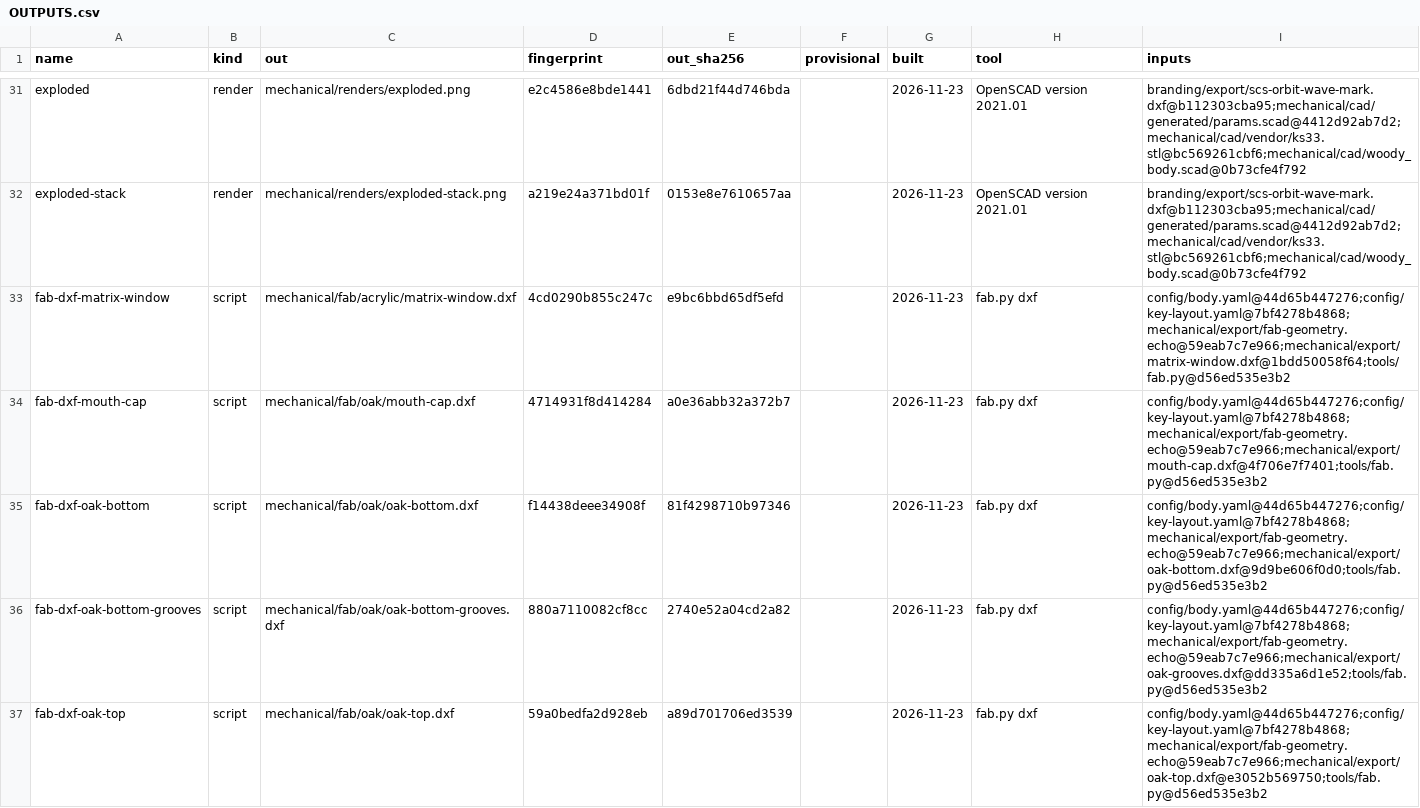
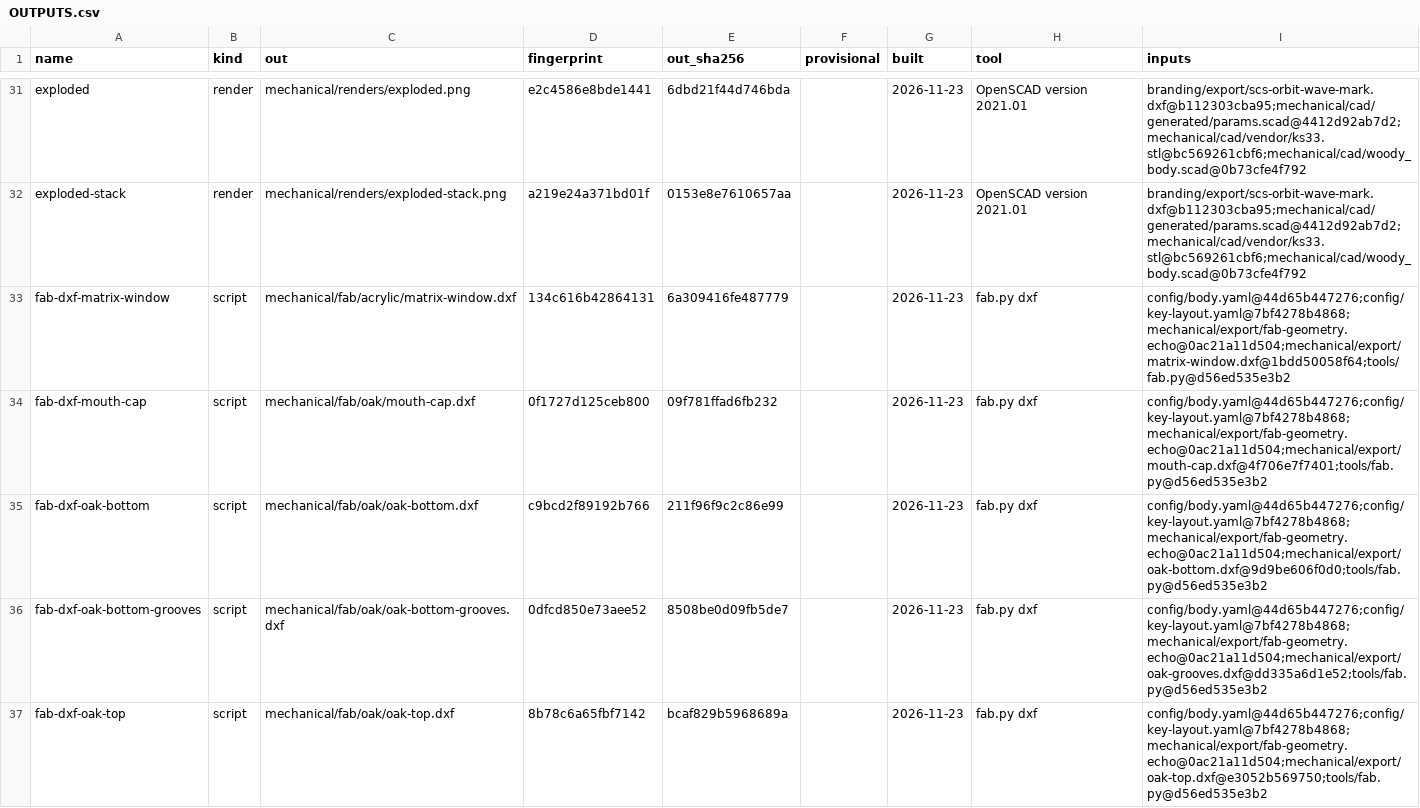
Before and after one commit to jeffmhopkins/Woody, a CSV file: mechanical/OUTPUTS.csv, drawn as a sheet; only a part is shown, gaps mark what is left out; the diff covers the shown part only.

```diff
--- a/mechanical/OUTPUTS.csv
+++ b/mechanical/OUTPUTS.csv
@@ -32,6 +32,6 @@ exploded,render,mechanical/renders/exploded.png,e2c4586e8bde1441,6dbd21f44d746bd
 exploded-stack,render,mechanical/renders/exploded-stack.png,a219e24a371bd01f,0153e8e7610657aa,,2026-11-23,OpenSCAD version 2021.01,branding/export/scs-orbit-wave-mark.dxf@b112303cba95;mechanical/cad/generated/params.scad@4412d92ab7d2;mechanical/cad/vendor/ks33.stl@bc569261cbf6;mechanical/cad/woody_body.scad@0b73cfe4f792
-fab-dxf-matrix-window,script,mechanical/fab/acrylic/matrix-window.dxf,4cd0290b855c247c,e9bc6bbd65df5efd,,2026-11-23,fab.py dxf,config/body.yaml@44d65b447276;config/key-layout.yaml@7bf4278b4868;mechanical/export/fab-geometry.echo@59eab7c7e966;mechanical/export/matrix-window.dxf@1bdd50058f64;tools/fab.py@d56ed535e3b2
-fab-dxf-mouth-cap,script,mechanical/fab/oak/mouth-cap.dxf,4714931f8d414284,a0e36abb32a372b7,,2026-11-23,fab.py dxf,config/body.yaml@44d65b447276;config/key-layout.yaml@7bf4278b4868;mechanical/export/fab-geometry.echo@59eab7c7e966;mechanical/export/mouth-cap.dxf@4f706e7f7401;tools/fab.py@d56ed535e3b2
-fab-dxf-oak-bottom,script,mechanical/fab/oak/oak-bottom.dxf,f14438deee34908f,81f4298710b97346,,2026-11-23,fab.py dxf,config/body.yaml@44d65b447276;config/key-layout.yaml@7bf4278b4868;mechanical/export/fab-geometry.echo@59eab7c7e966;mechanical/export/oak-bottom.dxf@9d9be606f0d0;tools/fab.py@d56ed535e3b2
-fab-dxf-oak-bottom-grooves,script,mechanical/fab/oak/oak-bottom-grooves.dxf,880a7110082cf8cc,2740e52a04cd2a82,,2026-11-23,fab.py dxf,config/body.yaml@44d65b447276;config/key-layout.yaml@7bf4278b4868;mechanical/export/fab-geometry.echo@59eab7c7e966;mechanical/export/oak-grooves.dxf@dd335a6d1e52;tools/fab.py@d56ed535e3b2
-fab-dxf-oak-top,script,mechanical/fab/oak/oak-top.dxf,59a0bedfa2d928eb,a89d701706ed3539,,2026-11-23,fab.py dxf,config/body.yaml@44d65b447276;config/key-layout.yaml@7bf4278b4868;mechanical/export/fab-geometry.echo@59eab7c7e966;mechanical/export/oak-top.dxf@e3052b569750;tools/fab.py@d56ed535e3b2
+fab-dxf-matrix-window,script,mechanical/fab/acrylic/matrix-window.dxf,134c616b42864131,6a309416fe487779,,2026-11-23,fab.py dxf,config/body.yaml@44d65b447276;config/key-layout.yaml@7bf4278b4868;mechanical/export/fab-geometry.echo@0ac21a11d504;mechanical/export/matrix-window.dxf@1bdd50058f64;tools/fab.py@d56ed535e3b2
+fab-dxf-mouth-cap,script,mechanical/fab/oak/mouth-cap.dxf,0f1727d125ceb800,09f781ffad6fb232,,2026-11-23,fab.py dxf,config/body.yaml@44d65b447276;config/key-layout.yaml@7bf4278b4868;mechanical/export/fab-geometry.echo@0ac21a11d504;mechanical/export/mouth-cap.dxf@4f706e7f7401;tools/fab.py@d56ed535e3b2
+fab-dxf-oak-bottom,script,mechanical/fab/oak/oak-bottom.dxf,c9bcd2f89192b766,211f96f9c2c86e99,,2026-11-23,fab.py dxf,config/body.yaml@44d65b447276;config/key-layout.yaml@7bf4278b4868;mechanical/export/fab-geometry.echo@0ac21a11d504;mechanical/export/oak-bottom.dxf@9d9be606f0d0;tools/fab.py@d56ed535e3b2
+fab-dxf-oak-bottom-grooves,script,mechanical/fab/oak/oak-bottom-grooves.dxf,0dfcd850e73aee52,8508be0d09fb5de7,,2026-11-23,fab.py dxf,config/body.yaml@44d65b447276;config/key-layout.yaml@7bf4278b4868;mechanical/export/fab-geometry.echo@0ac21a11d504;mechanical/export/oak-grooves.dxf@dd335a6d1e52;tools/fab.py@d56ed535e3b2
+fab-dxf-oak-top,script,mechanical/fab/oak/oak-top.dxf,8b78c6a65fbf7142,bcaf829b5968689a,,2026-11-23,fab.py dxf,config/body.yaml@44d65b447276;config/key-layout.yaml@7bf4278b4868;mechanical/export/fab-geometry.echo@0ac21a11d504;mechanical/export/oak-top.dxf@e3052b569750;tools/fab.py@d56ed535e3b2
```
Also changed, not shown: 91 edited cells elsewhere in this file, 35 other files.
